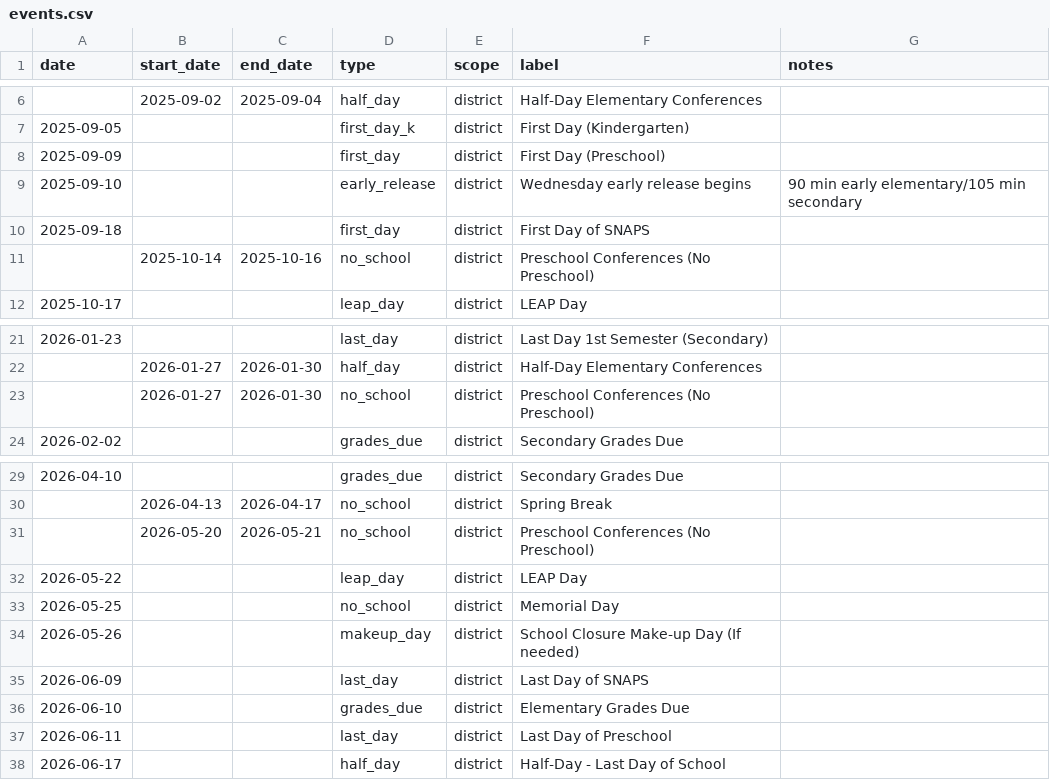
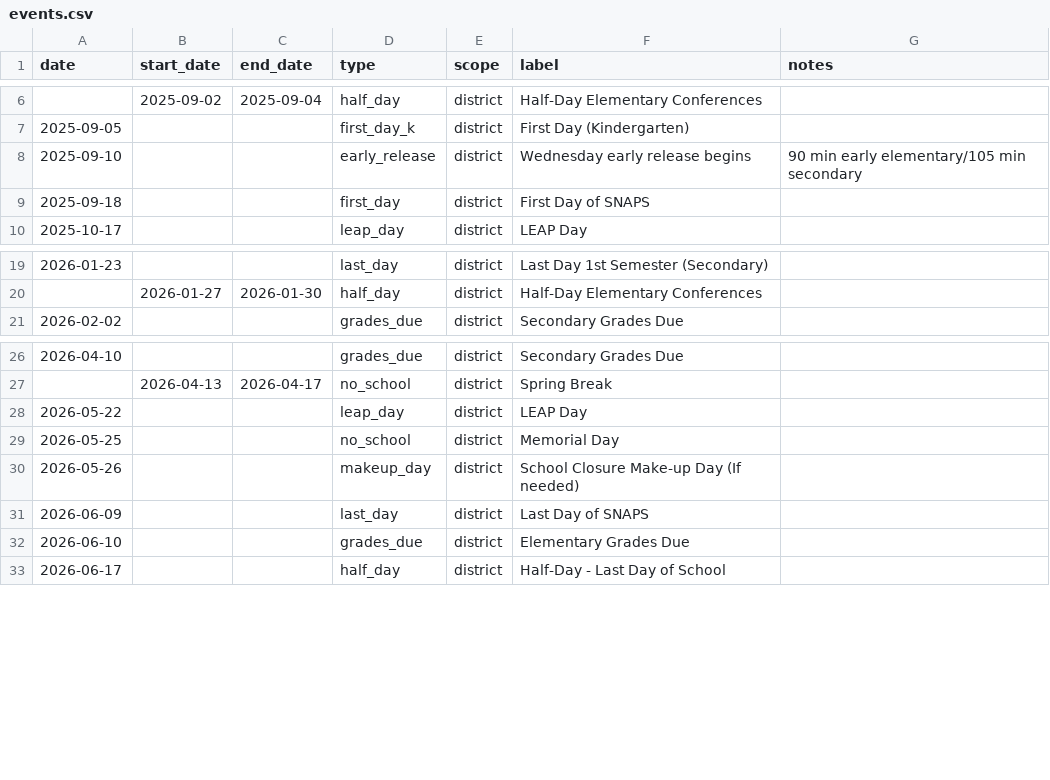
Before and after one commit to allisonwhilden/PTSA-onepager-calendar-generator, a CSV file: data/events.csv, drawn as a sheet; only a part is shown, gaps mark what is left out; the diff names each change by its address in the sheet, - before the commit and + after, or states it on an @@ line.

```diff
--- a/data/events.csv
+++ b/data/events.csv
-row 8: 2025-09-09 |  |  | first_day | district | First Day (Preschool)
-row 11:  | 2025-10-14 | 2025-10-16 | no_school | district | Preschool Conferences (No Preschool)
-row 23:  | 2026-01-27 | 2026-01-30 | no_school | district | Preschool Conferences (No Preschool)
-row 31:  | 2026-05-20 | 2026-05-21 | no_school | district | Preschool Conferences (No Preschool)
-row 37: 2026-06-11 |  |  | last_day | district | Last Day of Preschool
```
